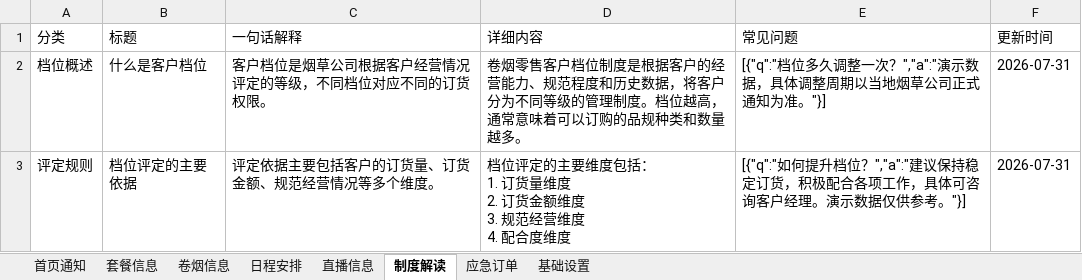
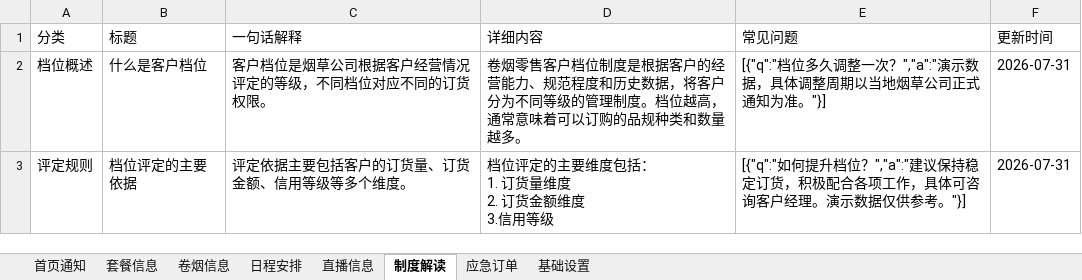
Before and after one commit to wuzhong-service/wuzhong-service, an Excel workbook: data/营销信息.xlsx, sheet 制度解读, drawn as a sheet; values as stored, in another font and other column widths than the file's, no borders; ↵ is a line break in a cell; the diff names each change by its address in the sheet, - before the commit and + after, or states it on an @@ line.

```diff
--- a/data/营销信息.xlsx (sheet 制度解读)
+++ b/data/营销信息.xlsx (sheet 制度解读)
-C3 (一句话解释): 评定依据主要包括客户的订货量、订货金额、规范经营情况等多个维度。
+C3 (一句话解释): 评定依据主要包括客户的订货量、订货金额、信用等级等多个维度。
-D3 (详细内容): 档位评定的主要维度包括： ↵ 1. 订货量维度 ↵ 2. 订货金额维度 ↵ 3. 规范经营维度 ↵ 4. 配合度维度
+D3 (详细内容): 档位评定的主要维度包括： ↵ 1. 订货量维度 ↵ 2. 订货金额维度 ↵ 3.信用等级
```
Also changed, not shown: sheet 首页通知, sheet 应急订单, 2 other files.
